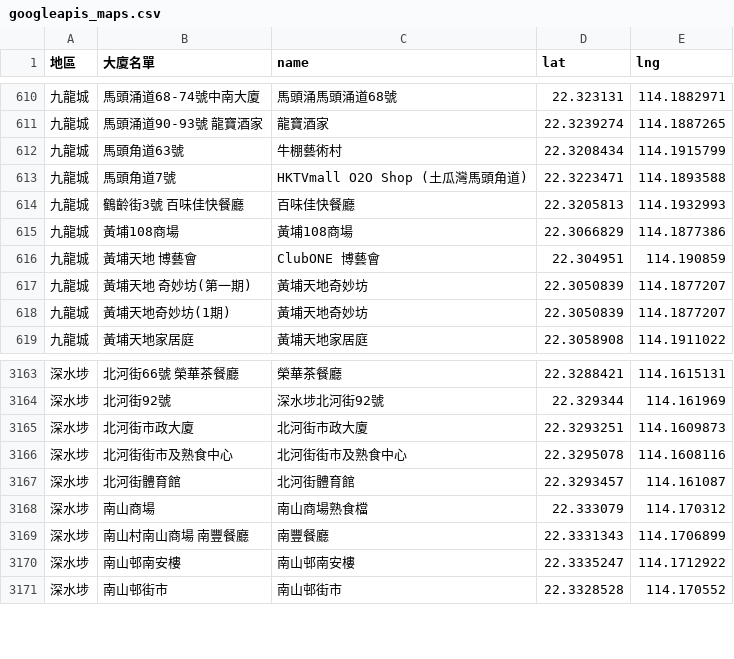
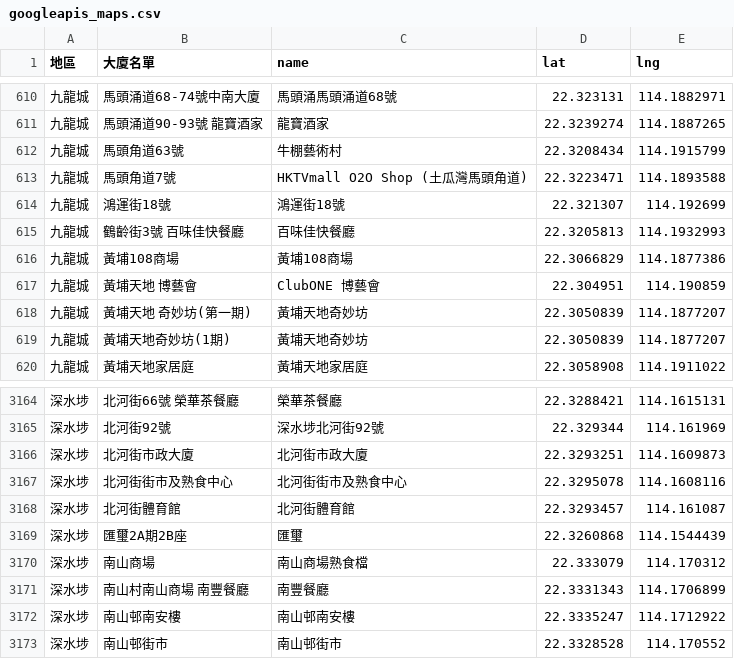
Before and after one commit to covid-hk/covid-hk.github.io, a CSV file: googleapis_maps.csv, drawn as a sheet; only a part is shown, gaps mark what is left out; the diff names each change by its address in the sheet, - before the commit and + after, or states it on an @@ line.

Commit message:
Add files via upload

```diff
--- a/googleapis_maps.csv
+++ b/googleapis_maps.csv
+row 614: 九龍城 | 鴻運街18號 | 鴻運街18號 | 22.321307 | 114.192699
+row 3169: 深水埗 | 匯璽2A期2B座 | 匯璽 | 22.3260868 | 114.1544439
```
